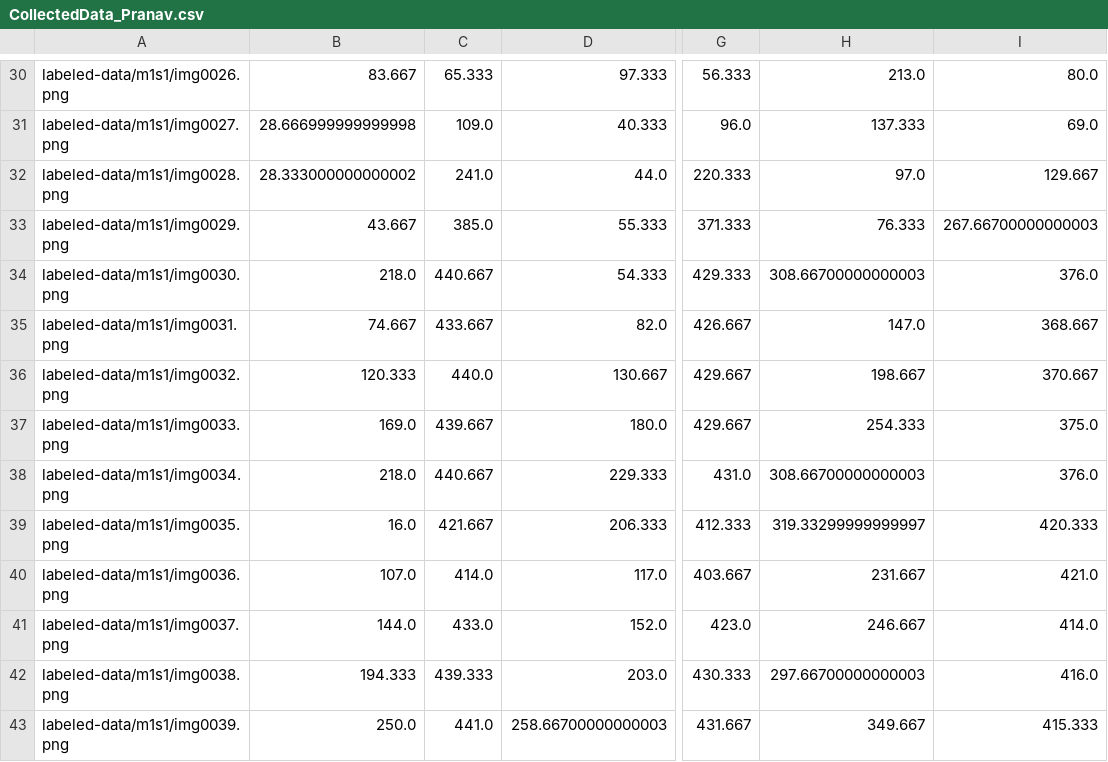
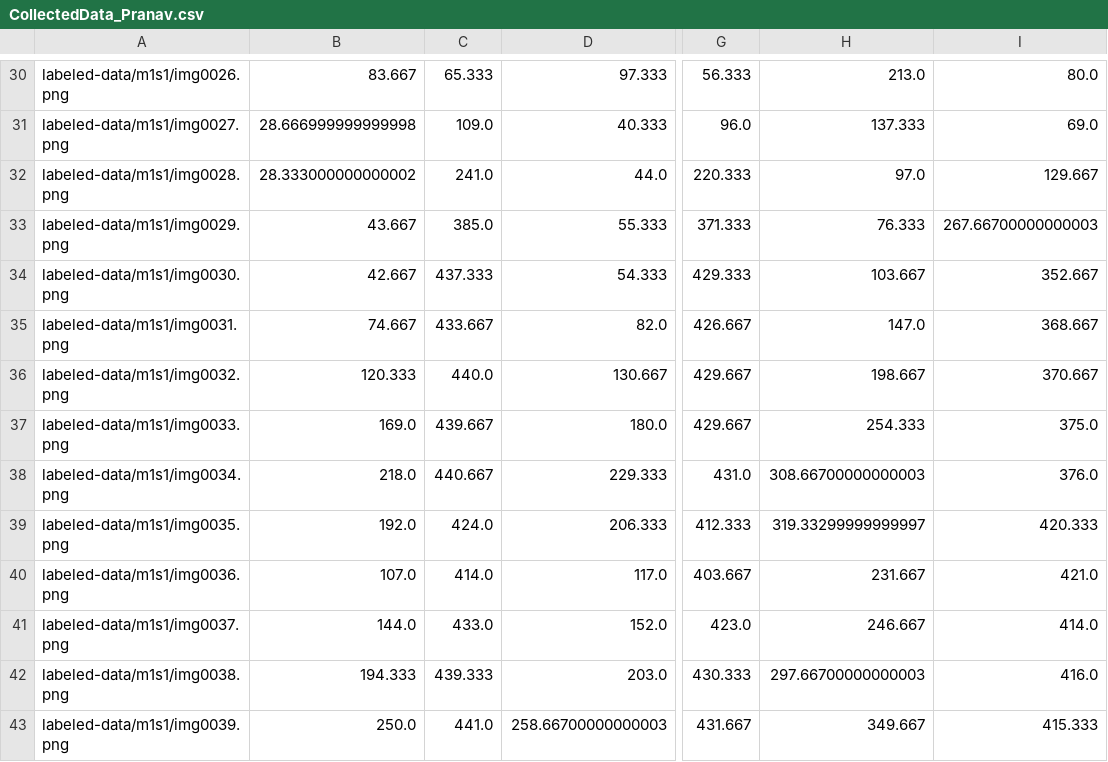
Before and after one commit to clara-rossignol/Bachelor-Project, a CSV file: openfield-Pranav-2018-08-20/labeled-data/m1s1/CollectedData_Pranav.csv, drawn as a sheet; only a part is shown, gaps mark what is left out; the diff covers the shown part only; the diff names each change by its address in the sheet, - before the commit and + after, or states it on an @@ line.

```diff
--- a/openfield-Pranav-2018-08-20/labeled-data/m1s1/CollectedData_Pranav.csv
+++ b/openfield-Pranav-2018-08-20/labeled-data/m1s1/CollectedData_Pranav.csv
-B34: 218.0
+B34: 42.667
-C34: 440.667
+C34: 437.333
-H34: 308.66700000000003
+H34: 103.667
-I34: 376.0
+I34: 352.667
-B39: 16.0
+B39: 192.0
-C39: 421.667
+C39: 424.0
```
Also changed, not shown: 36 edited cells elsewhere in this file, 1 other file.
